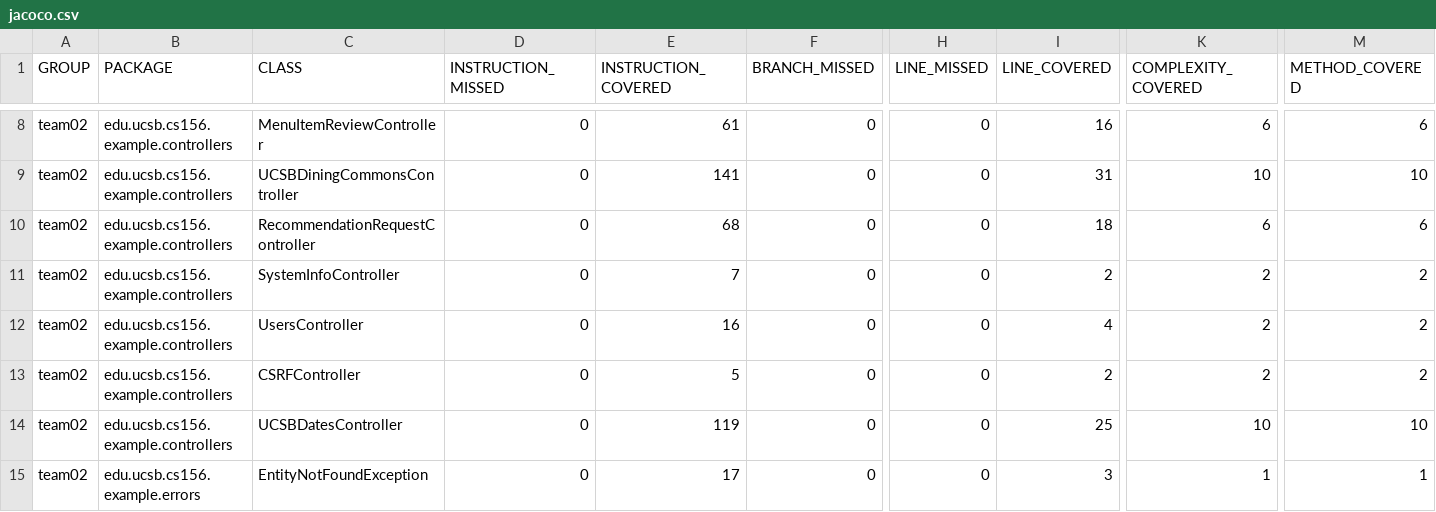
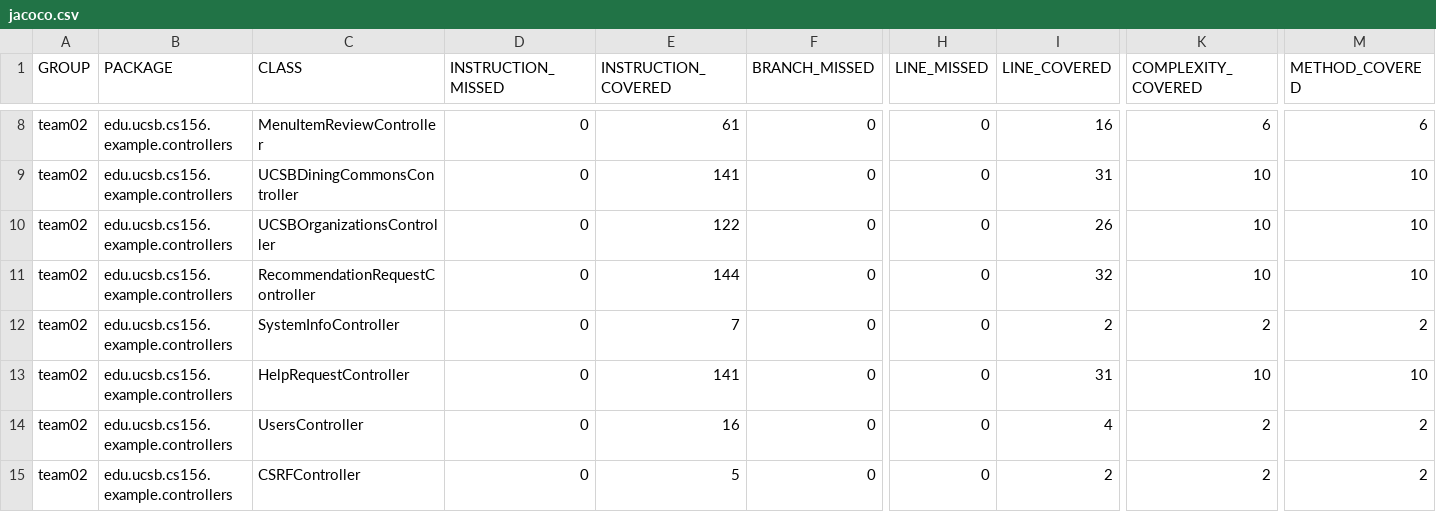
Before and after one commit to ucsb-cs156-w24/team02-w24-5pm-4, a CSV file: prs/68/jacoco/jacoco.csv, drawn as a sheet; only a part is shown, gaps mark what is left out; the shorter side is filled out with more unchanged rows; addresses are those after the commit; rows hold the shown columns only; the diff names each change by its address in the sheet, - before the commit and + after, or states it on an @@ line.

Commit message:
Deploying to gh-pages from @ ucsb-cs156-w24/team02-w24-5pm-4@ec1d2fbd07367dfb1c67bcc3106c0b3824a135f9 🚀

```diff
--- a/prs/68/jacoco/jacoco.csv
+++ b/prs/68/jacoco/jacoco.csv
+row 10: team02 | edu.ucsb.cs156.example.controllers | UCSBOrganizationsController | 0 | 122 | 0 | 0 | 26 | 10 | 10
-E11 (INSTRUCTION_COVERED): 68
+E11 (INSTRUCTION_COVERED): 144
-I11 (LINE_COVERED): 18
+I11 (LINE_COVERED): 32
-K11 (COMPLEXITY_COVERED): 6
+K11 (COMPLEXITY_COVERED): 10
-M11 (METHOD_COVERED): 6
+M11 (METHOD_COVERED): 10
+row 13: team02 | edu.ucsb.cs156.example.controllers | HelpRequestController | 0 | 141 | 0 | 0 | 31 | 10 | 10
```
Also changed, not shown: 11 other files.
